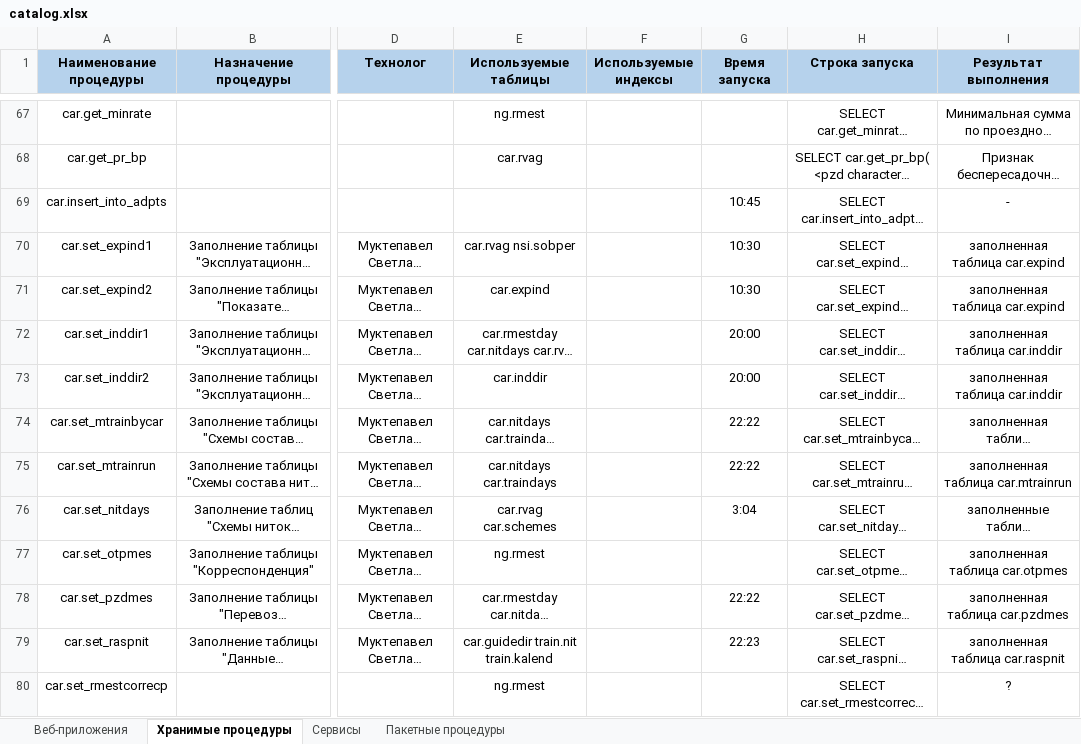
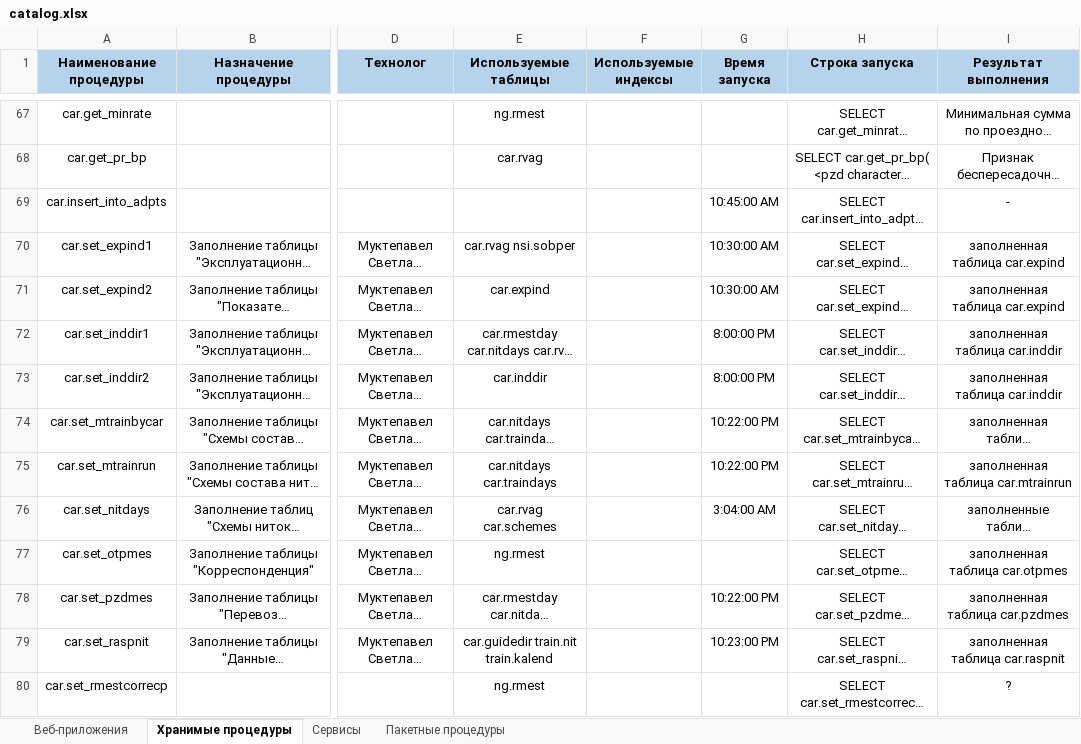
Before and after one commit to CyberShrek/xlsx-web, an Excel workbook: catalog.xlsx, sheet Хранимые процедуры, drawn as a sheet; only a part is shown, gaps mark what is left out; long unchanged cells end in …; values as stored, in another font and other column widths than the file's, no borders; the diff covers the shown part only; the diff names each change by its address in the sheet, - before the commit and + after, or states it on an @@ line.

```diff
--- a/catalog.xlsx (sheet Хранимые процедуры)
+++ b/catalog.xlsx (sheet Хранимые процедуры)
-G69 (Время запуска): 10:45
+G69 (Время запуска): 10:45:00 AM
-G70:G71 (Время запуска): 10:30
+G70:G71 (Время запуска): 10:30:00 AM
-G72:G73 (Время запуска): 20:00
+G72:G73 (Время запуска): 8:00:00 PM
-G74:G75 (Время запуска): 22:22
+G74:G75 (Время запуска): 10:22:00 PM
-G76 (Время запуска): 3:04
+G76 (Время запуска): 3:04:00 AM
-G78 (Время запуска): 22:22
+G78 (Время запуска): 10:22:00 PM
-G79 (Время запуска): 22:23
+G79 (Время запуска): 10:23:00 PM
```
Also changed, not shown: 8 edited cells elsewhere in this sheet, 20 other files.
